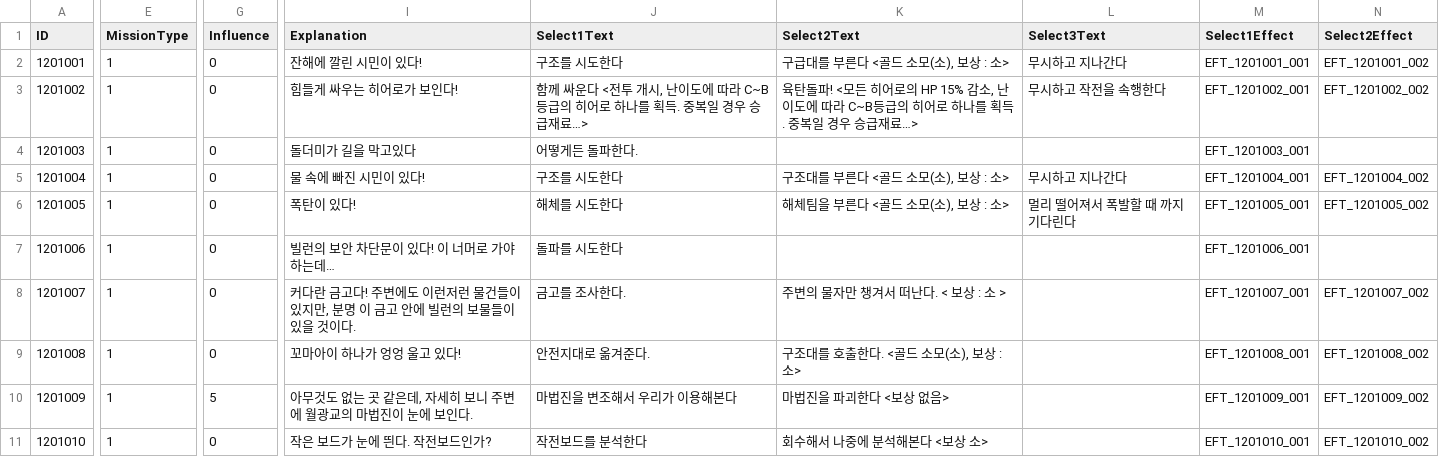
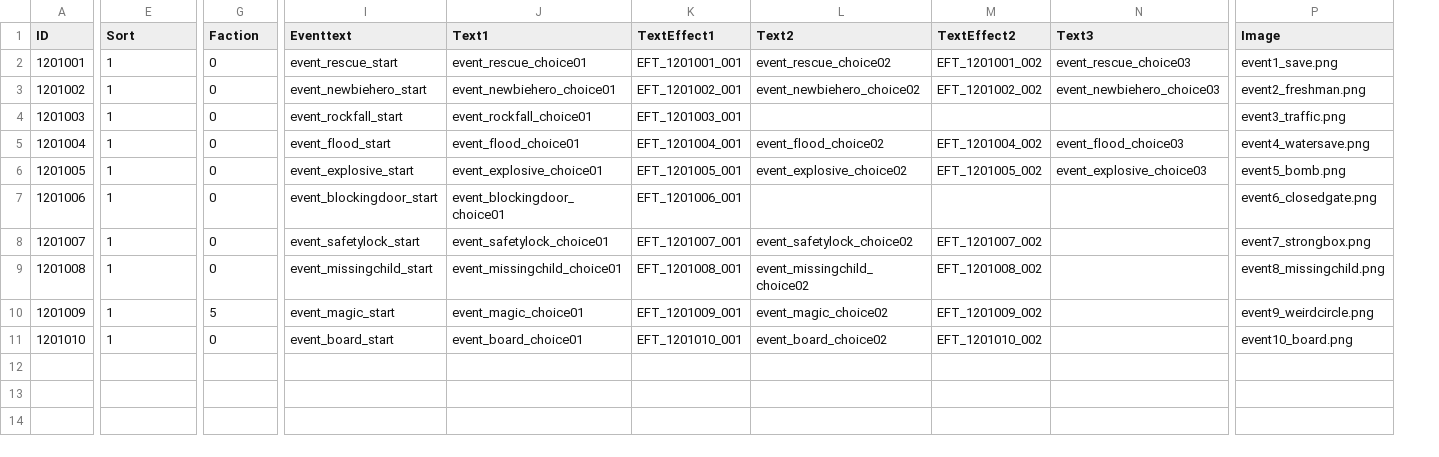
Before and after one commit to rockdo4/metacraft, a CSV file: Assets/Tables/EventTable.csv, drawn as a sheet; only a part is shown, gaps mark what is left out; removed rows and columns are numbered as before the commit, all else as after; the diff covers the shown part only; the diff names each change by its address in the sheet, - before the commit and + after, or states it on an @@ line.

```diff
--- a/Assets/Tables/EventTable.csv
+++ b/Assets/Tables/EventTable.csv
-column I (Explanation), rows 2-11: 잔해에 깔린 시민이 있다! | 힘들게 싸우는 히어로가 보인다! | 돌더미가 길을 막고있다 | 물 속에 빠진 시민이 있다! | 폭탄이 있다! | 빌런의 보안 차단문이 있다! 이 너머로 가야 하는데… | 커다란 금고다! 주변에도 이런저런 물건들이 있지만, 분명 이 금고 안에 빌런의 보물들이 있을 것이다. | 꼬마아이 하나가 엉엉 울고 있다! | 아무것도 없는 곳 같은데, 자세히 보니 주변에 월광교의 마법진이 눈에 보인다. | 작은 보드가 눈에 띈다. 작전보드인가?
-column J (Select1Text), rows 2-11: 구조를 시도한다 | 함께 싸운다 <전투 개시, 난이도에 따라 C~B등급의 히어로 하나를 획득. 중복일 경우 승급재료…> | 어떻게든 돌파한다. | 구조를 시도한다 | 해체를 시도한다 | 돌파를 시도한다 | 금고를 조사한다. | 안전지대로 옮겨준다. | 마법진을 변조해서 우리가 이용해본다 | 작전보드를 분석한다
-column K (Select2Text), rows 2-11: 구급대를 부른다 <골드 소모(소), 보상 : 소> | 육탄돌파! <모든 히어로의 HP 15% 감소, 난이도에 따라 C~B등급의 히어로 하나를 획득. 중복일 경우 승급재료…> |  | 구조대를 부른다 <골드 소모(소), 보상 : 소> | 해체팀을 부른다 <골드 소모(소), 보상 : 소> |  | 주변의 물자만 챙겨서 떠난다. < 보상 : 소 > | 구조대를 호출한다. <골드 소모(소), 보상 : 소> | 마법진을 파괴한다 <보상 없음> | 회수해서 나중에 분석해본다 <보상 소>
-column L (Select3Text), rows 2-6: 무시하고 지나간다 | 무시하고 작전을 속행한다 |  | 무시하고 지나간다 | 멀리 떨어져서 폭발할 때 까지 기다린다
+column I (Eventtext), rows 2-11: event_rescue_start | event_newbiehero_start | event_rockfall_start | event_flood_start | event_explosive_start | event_blockingdoor_start | event_safetylock_start | event_missingchild_start | event_magic_start | event_board_start
+column J (Text1), rows 2-11: event_rescue_choice01 | event_newbiehero_choice01 | event_rockfall_choice01 | event_flood_choice01 | event_explosive_choice01 | event_blockingdoor_choice01 | event_safetylock_choice01 | event_missingchild_choice01 | event_magic_choice01 | event_board_choice01
+column L (Text2), rows 2-11: event_rescue_choice02 | event_newbiehero_choice02 |  | event_flood_choice02 | event_explosive_choice02 |  | event_safetylock_choice02 | event_missingchild_choice02 | event_magic_choice02 | event_board_choice02
+column N (Text3), rows 2-6: event_rescue_choice03 | event_newbiehero_choice03 |  | event_flood_choice03 | event_explosive_choice03
+column P (Image), rows 2-11: event1_save.png | event2_freshman.png | event3_traffic.png | event4_watersave.png | event5_bomb.png | event6_closedgate.png | event7_strongbox.png | event8_missingchild.png | event9_weirdcircle.png | event10_board.png
-E1: MissionType
+E1: Sort
-G1: Influence
+G1: Faction
-K1: Select1Effect
+K1: TextEffect1
-M1: Select2Effect
+M1: TextEffect2
```
Also changed, not shown: 2 edited cells elsewhere in this file, Assets/Tables/EventEffectTable.csv, 39 other files.
